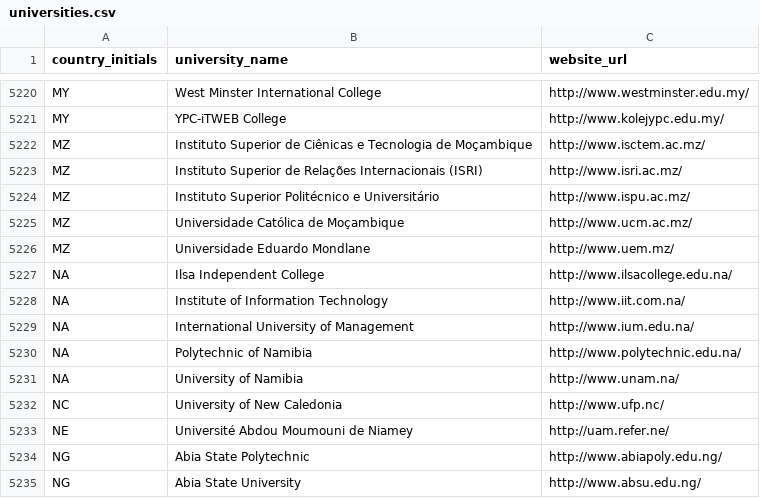
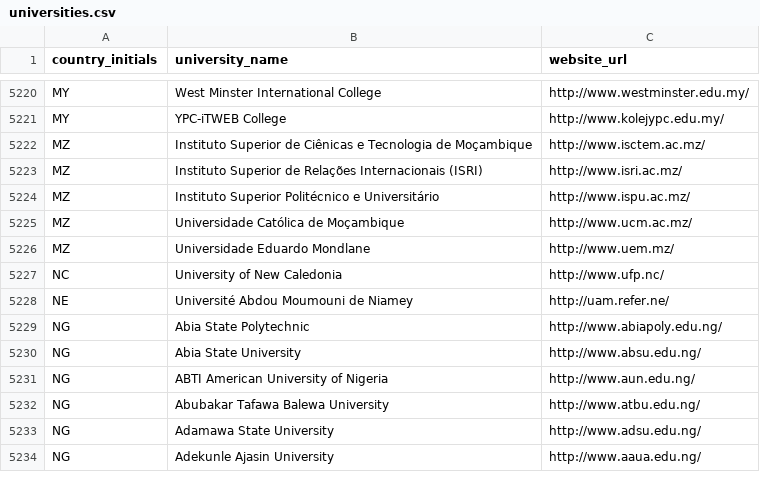
Before and after one commit to Mutestock/dbd_exam, a CSV file: resources/datasets/universities.csv, drawn as a sheet; only a part is shown, gaps mark what is left out; the shorter side is filled out with more unchanged rows.

```diff
--- a/resources/datasets/universities.csv
+++ b/resources/datasets/universities.csv
@@ -5226,7 +5226,2 @@ MZ,Universidade Católica de Moçambique,http://www.ucm.ac.mz/
 MZ,Universidade Eduardo Mondlane,http://www.uem.mz/
-NA,Ilsa Independent College,http://www.ilsacollege.edu.na/
-NA,Institute of Information Technology,http://www.iit.com.na/
-NA,International University of Management,http://www.ium.edu.na/
-NA,Polytechnic of Namibia,http://www.polytechnic.edu.na/
-NA,University of Namibia,http://www.unam.na/
 NC,University of New Caledonia,http://www.ufp.nc/
```
Also changed, not shown: 6 other files.
